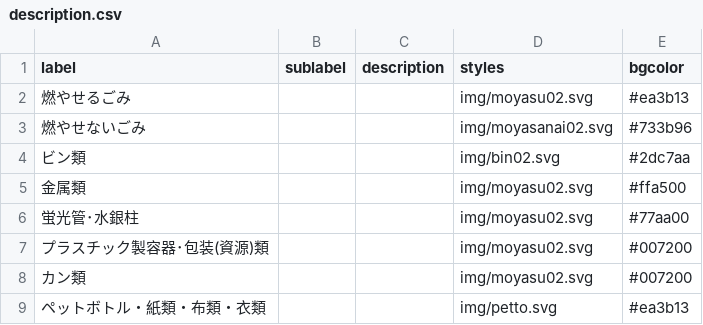
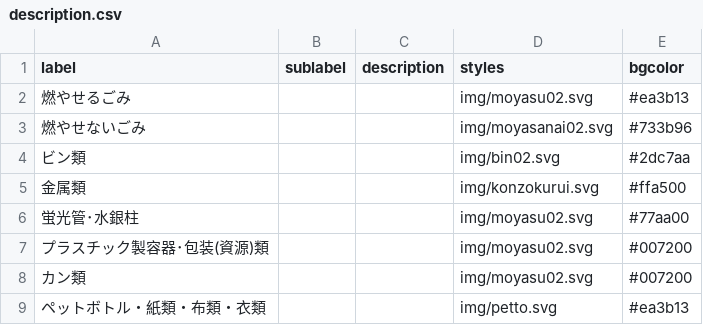
Before and after one commit to takushikun/5374, a CSV file: data/description.csv, drawn as a sheet.

Commit message:
Update description.csv

```diff
--- a/data/description.csv
+++ b/data/description.csv
@@ -4,3 +4,3 @@ label,sublabel,description,styles,bgcolor
 ビン類,,,img/bin02.svg,#2dc7aa
-金属類,,,img/moyasu02.svg,#ffa500
+金属類,,,img/konzokurui.svg,#ffa500
 蛍光管･水銀柱,,,img/moyasu02.svg,#77aa00
```
